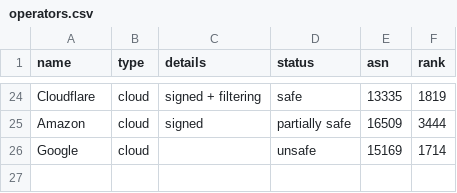
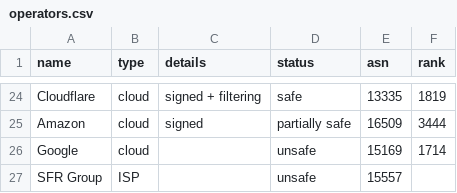
Before and after one commit to cloudflare/isbgpsafeyet.com, a CSV file: data/operators.csv, drawn as a sheet; only a part is shown, gaps mark what is left out; the diff names each change by its address in the sheet, - before the commit and + after, or states it on an @@ line.

Commit message:
Adding SFR group in operator.csv

```diff
--- a/data/operators.csv
+++ b/data/operators.csv
+row 27: SFR Group | ISP |  | unsafe | 15557
```
